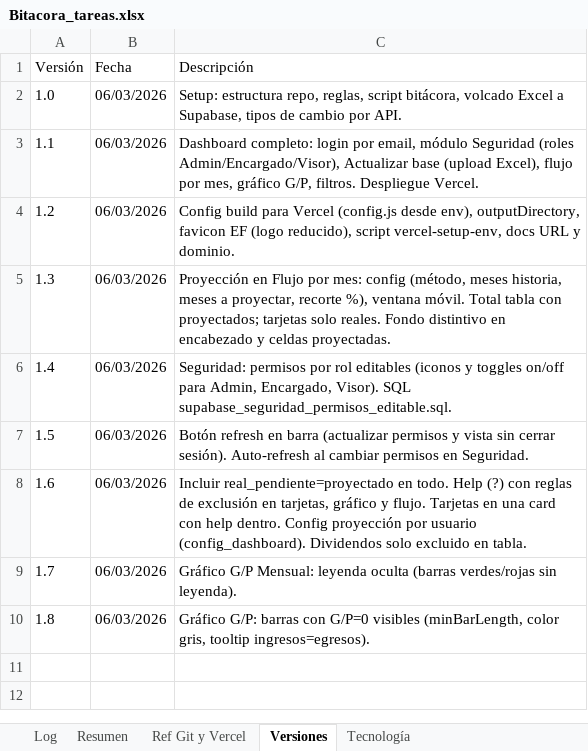
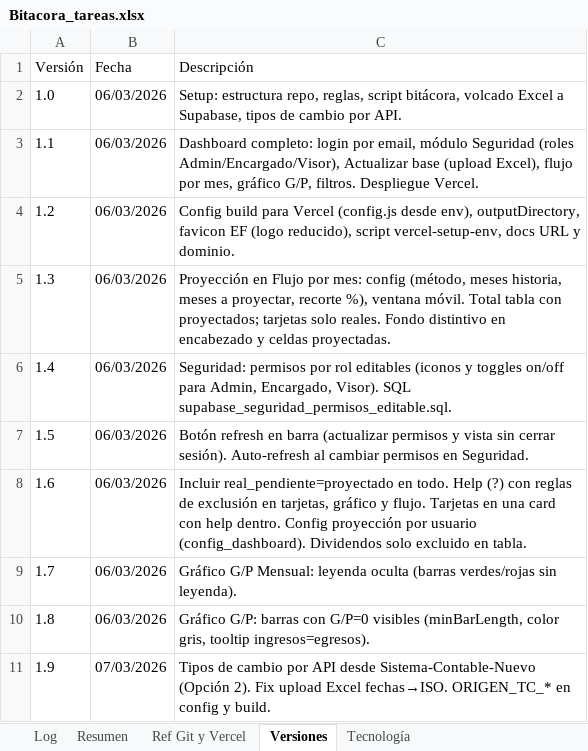
Before and after one commit to lucasbustosmartin-coder/Everfit, an Excel workbook: Bitacora_tareas.xlsx, sheet Versiones, drawn as a sheet; values as stored, in another font and other column widths than the file's, no borders; the diff names each change by its address in the sheet, - before the commit and + after, or states it on an @@ line.

```diff
--- a/Bitacora_tareas.xlsx (sheet Versiones)
+++ b/Bitacora_tareas.xlsx (sheet Versiones)
+row 11: 1.9 | 07/03/2026 | Tipos de cambio por API desde Sistema-Contable-Nuevo (Opción 2). Fix upload Excel fechas→ISO. ORIGEN_TC_* en config y build.
```
Also changed, not shown: sheet Log, 7 other files.
